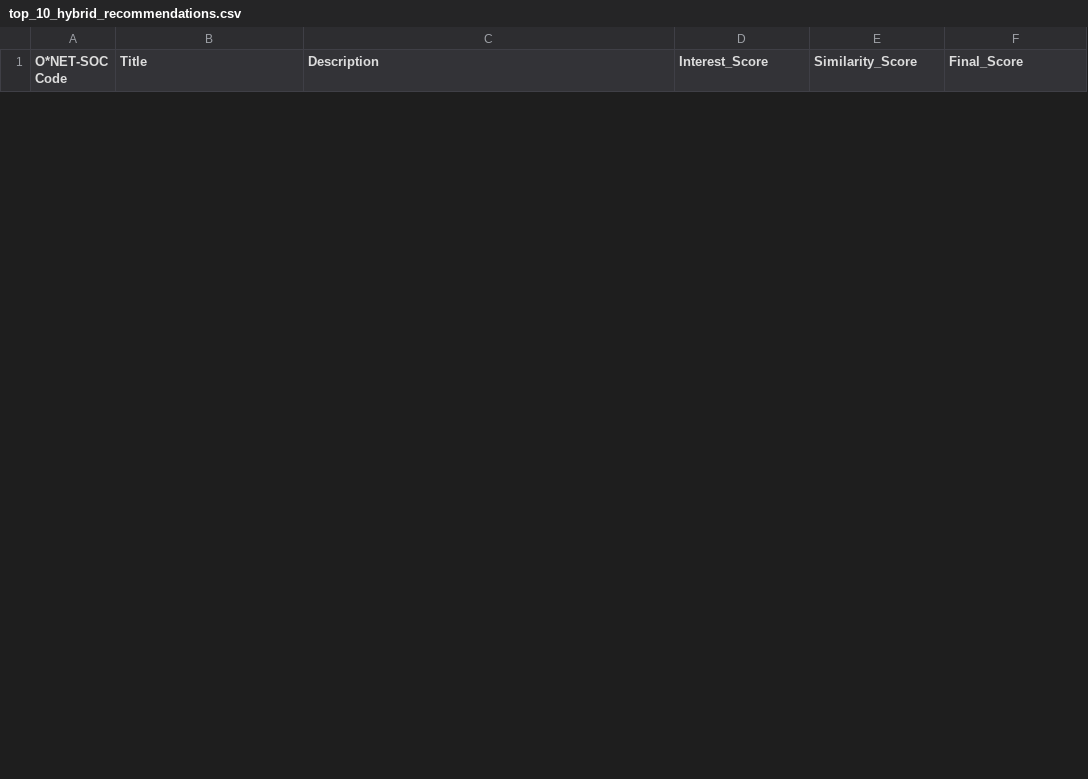
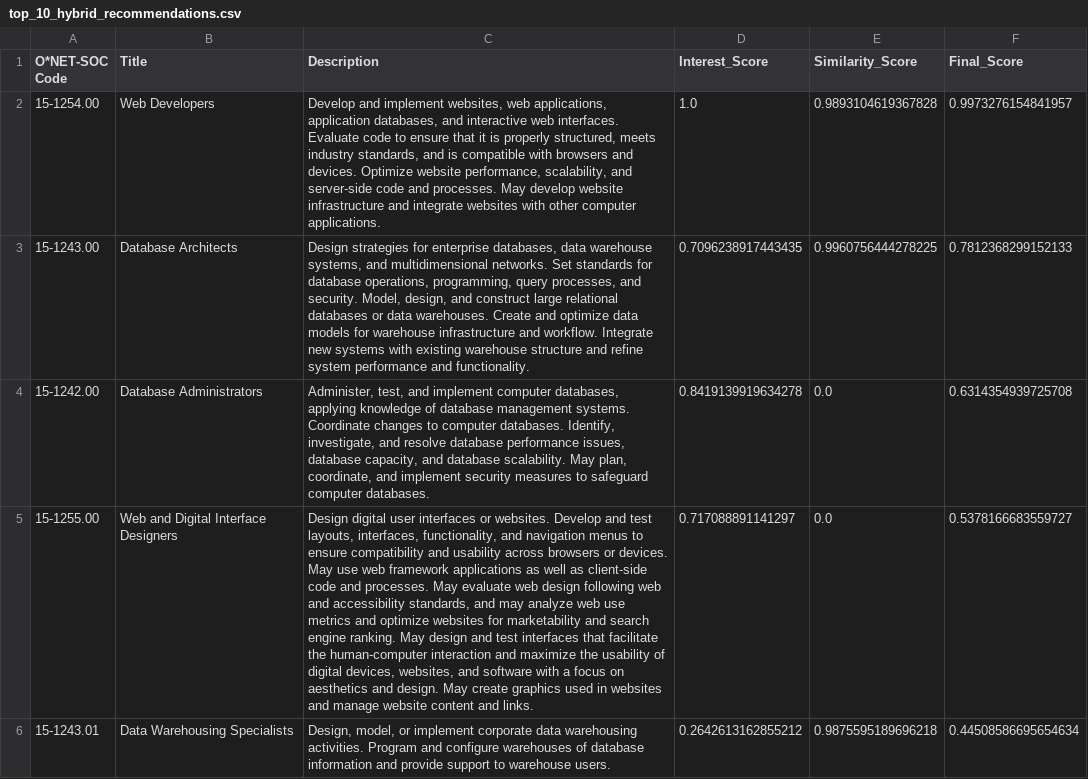
Before and after one commit to BazazAnas/Final-Project, a CSV file: backend/top_10_hybrid_recommendations.csv, drawn as a sheet; only a part is shown; the diff covers the shown part only; the diff names each change by its address in the sheet, - before the commit and + after, or states it on an @@ line.

```diff
--- a/backend/top_10_hybrid_recommendations.csv
+++ b/backend/top_10_hybrid_recommendations.csv
+row 2: 15-1254.00 | Web Developers | Develop and implement websites, web applications, application databases, and interactive web interfaces. Evaluate code to ensure that it is properly structured, meets industry standards, and is compatible with browsers and devices. Optimize website performance, scalability, and server-side code and processes. May develop website infrastructure and integrate websites with other computer applications. | 1.0 | 0.9893104619367828 | 0.9973276154841957
+row 3: 15-1243.00 | Database Architects | Design strategies for enterprise databases, data warehouse systems, and multidimensional networks. Set standards for database operations, programming, query processes, and security. Model, design, and construct large relational databases or data warehouses. Create and optimize data models for warehouse infrastructure and workflow. Integrate new systems with existing warehouse structure and refine system performance and functionality. | 0.7096238917443435 | 0.9960756444278225 | 0.7812368299152133
+row 4: 15-1242.00 | Database Administrators | Administer, test, and implement computer databases, applying knowledge of database management systems. Coordinate changes to computer databases. Identify, investigate, and resolve database performance issues, database capacity, and database scalability. May plan, coordinate, and implement security measures to safeguard computer databases. | 0.8419139919634278 | 0.0 | 0.6314354939725708
+row 5: 15-1255.00 | Web and Digital Interface Designers | Design digital user interfaces or websites. Develop and test layouts, interfaces, functionality, and navigation menus to ensure compatibility and usability across browsers or devices. May use web framework applications as well as client-side code and processes. May evaluate web design following web and accessibility standards, and may analyze web use metrics and optimize websites for marketability and search engine ranking. May design and test interfaces that facilitate the human-computer interaction and maximize the usability of digital devices, websites, and software with a focus on aesthetics and design. May create graphics used in websites and manage website content and links. | 0.717088891141297 | 0.0 | 0.5378166683559727
+row 6: 15-1243.01 | Data Warehousing Specialists | Design, model, or implement corporate data warehousing activities. Program and configure warehouses of database information and provide support to warehouse users. | 0.2642613162855212 | 0.9875595189696218 | 0.44508586695654634
```
Also changed, not shown: 5 added rows and 10 removed rows elsewhere in this file, backend/my_career_recommendations.csv, backend/skill_gap_analysis.csv, 1 other file.
